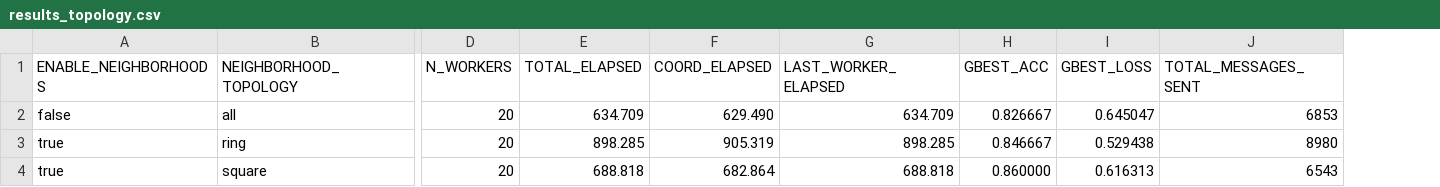
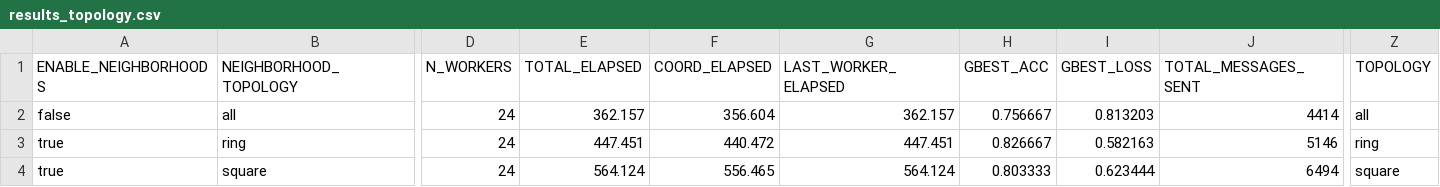
Before and after one commit to AthanasiosChristopoulos/KAFKA_PSO, a CSV file: java/experimental_results_server/results_topology.csv, drawn as a sheet; only a part is shown, gaps mark what is left out; the diff covers the shown part only; the diff names each change by its address in the sheet, - before the commit and + after, or states it on an @@ line.

```diff
--- a/java/experimental_results_server/results_topology.csv
+++ b/java/experimental_results_server/results_topology.csv
+column Z (TOPOLOGY), rows 2-4: all | ring | square
-D2:D4 (N_WORKERS): 20
+D2:D4 (N_WORKERS): 24
-E2 (TOTAL_ELAPSED): 634.709
+E2 (TOTAL_ELAPSED): 362.157
-F2 (COORD_ELAPSED): 629.490
+F2 (COORD_ELAPSED): 356.604
-G2 (LAST_WORKER_ELAPSED): 634.709
+G2 (LAST_WORKER_ELAPSED): 362.157
-H2 (GBEST_ACC): 0.826667
+H2 (GBEST_ACC): 0.756667
-I2 (GBEST_LOSS): 0.645047
+I2 (GBEST_LOSS): 0.813203
-J2 (TOTAL_MESSAGES_SENT): 6853
+J2 (TOTAL_MESSAGES_SENT): 4414
-E3 (TOTAL_ELAPSED): 898.285
+E3 (TOTAL_ELAPSED): 447.451
-F3 (COORD_ELAPSED): 905.319
+F3 (COORD_ELAPSED): 440.472
-G3 (LAST_WORKER_ELAPSED): 898.285
+G3 (LAST_WORKER_ELAPSED): 447.451
-H3 (GBEST_ACC): 0.846667
+H3 (GBEST_ACC): 0.826667
-I3 (GBEST_LOSS): 0.529438
+I3 (GBEST_LOSS): 0.582163
-J3 (TOTAL_MESSAGES_SENT): 8980
+J3 (TOTAL_MESSAGES_SENT): 5146
-E4 (TOTAL_ELAPSED): 688.818
+E4 (TOTAL_ELAPSED): 564.124
-F4 (COORD_ELAPSED): 682.864
+F4 (COORD_ELAPSED): 556.465
-G4 (LAST_WORKER_ELAPSED): 688.818
+G4 (LAST_WORKER_ELAPSED): 564.124
-H4 (GBEST_ACC): 0.860000
+H4 (GBEST_ACC): 0.803333
-I4 (GBEST_LOSS): 0.616313
+I4 (GBEST_LOSS): 0.623444
-J4 (TOTAL_MESSAGES_SENT): 6543
+J4 (TOTAL_MESSAGES_SENT): 6494
```
Also changed, not shown: 12 edited cells elsewhere in this file, 7 other files.
